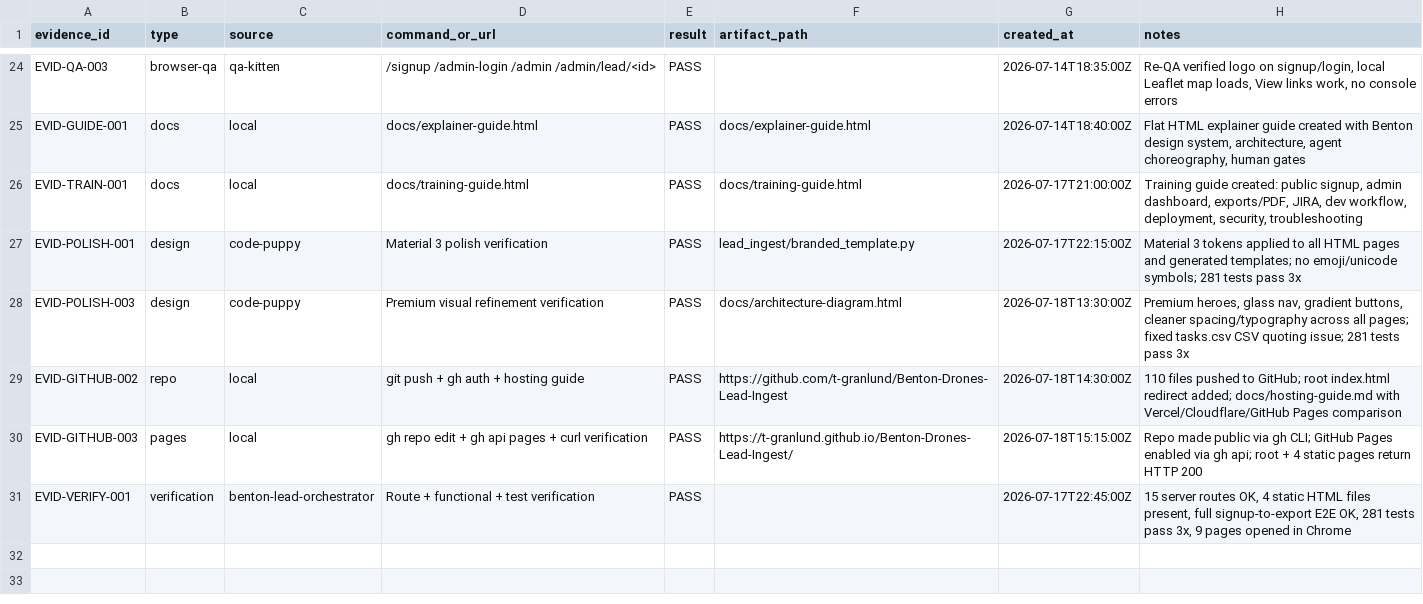
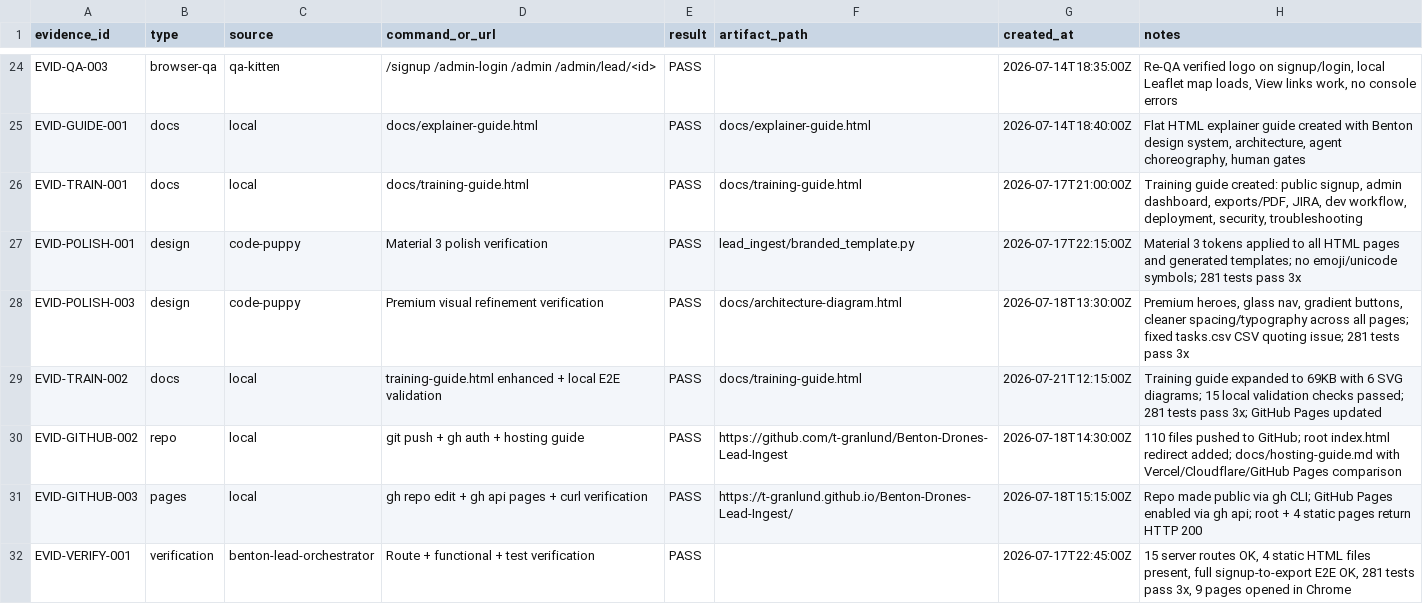
Before and after one commit to t-granlund/Benton-Drones-Lead-Ingest, a CSV file: tracking/evidence.csv, drawn as a sheet; only a part is shown, gaps mark what is left out; the diff names each change by its address in the sheet, - before the commit and + after, or states it on an @@ line.

```diff
--- a/tracking/evidence.csv
+++ b/tracking/evidence.csv
+row 29: EVID-TRAIN-002 | docs | local | training-guide.html enhanced + local E2E validation | PASS | docs/training-guide.html | 2026-07-21T12:15:00Z | Training guide expanded to 69KB with 6 SVG diagrams; 15 local validation checks passed; 281 tests pass 3x; GitHub Pages updated
```
Also changed, not shown: tracking/status_log.csv, tracking/tasks.csv.
